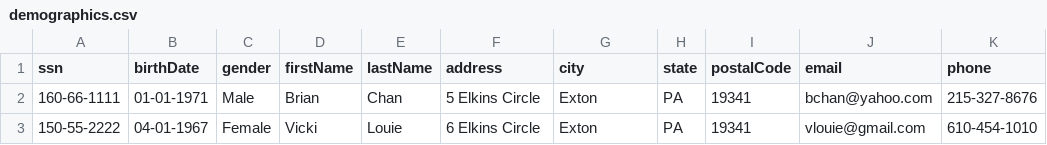
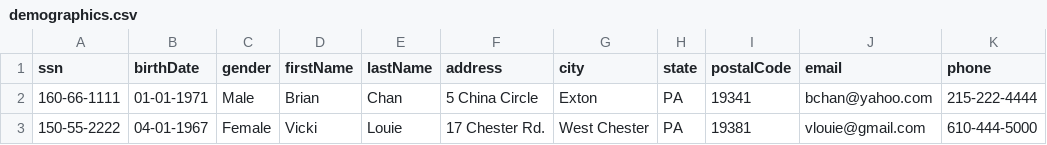
Before and after one commit to bchan01/data-masking-utils, a CSV file: data/demographics.csv, drawn as a sheet.

```diff
--- a/data/demographics.csv
+++ b/data/demographics.csv
@@ -1,3 +1,3 @@
 ssn,birthDate,gender,firstName,lastName,address,city,state,postalCode,email,phone
-160-66-1111,01-01-1971,Male,Brian,Chan,5 Elkins Circle,Exton,PA,19341,bchan@yahoo.com,215-327-8676
-150-55-2222,04-01-1967,Female,Vicki,Louie,6 Elkins Circle,Exton,PA,19341,vlouie@gmail.com,610-454-1010
+160-66-1111,01-01-1971,Male,Brian,Chan,5 China Circle,Exton,PA,19341,bchan@yahoo.com,215-222-4444
+150-55-2222,04-01-1967,Female,Vicki,Louie,17 Chester Rd. ,West Chester,PA,19381,vlouie@gmail.com,610-444-5000
```
Also changed, not shown: 4 other files.
